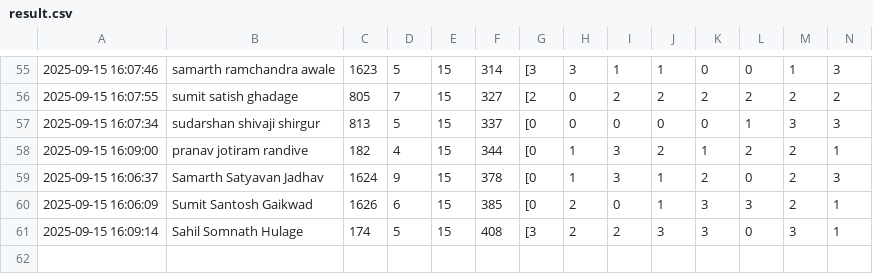
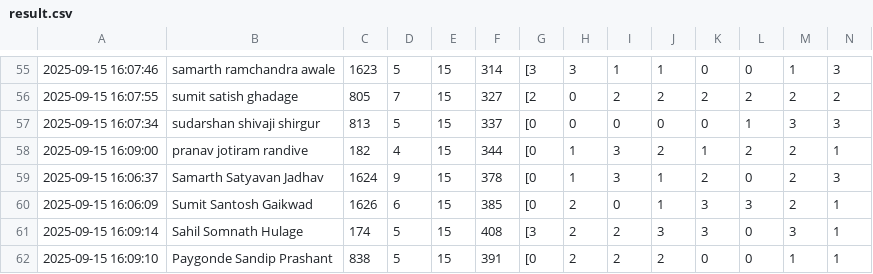
Before and after one commit to molesuraj08/OLYMPUS-RESULT, a CSV file: result.csv, drawn as a sheet; only a part is shown, gaps mark what is left out; rows hold the shown columns only; the diff names each change by its address in the sheet, - before the commit and + after, or states it on an @@ line.

Commit message:
Update results for Paygonde Sandip Prashant

```diff
--- a/result.csv
+++ b/result.csv
+row 62: 2025-09-15 16:09:10 | Paygonde Sandip Prashant | 838 | 5 | 15 | 391 | [0 | 2 | 2 | 2 | 0 | 0 | 1 | 1
```
